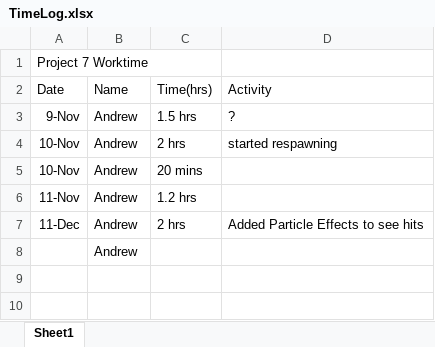
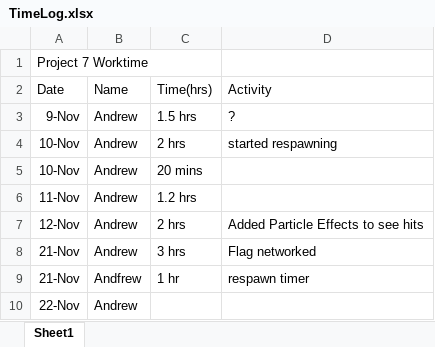
Before and after one commit to mdobson2/Project-7, an Excel workbook: TimeLog.xlsx, sheet Sheet1, drawn as a sheet; values as stored, in another font and other column widths than the file's, no borders; removed rows and columns are numbered as before the commit, all else as after; the diff names each change by its address in the sheet, - before the commit and + after, or states it on an @@ line.

Commit message:
Updated timelog

```diff
--- a/TimeLog.xlsx (sheet Sheet1)
+++ b/TimeLog.xlsx (sheet Sheet1)
-A7 (Date): 11-Dec
+A7 (Date): 12-Nov
-row 8:  | Andrew
+row 8: 21-Nov | Andrew | 3 hrs | Flag networked
+row 9: 21-Nov | Andfrew | 1 hr | respawn timer
+row 10: 22-Nov | Andrew
```
